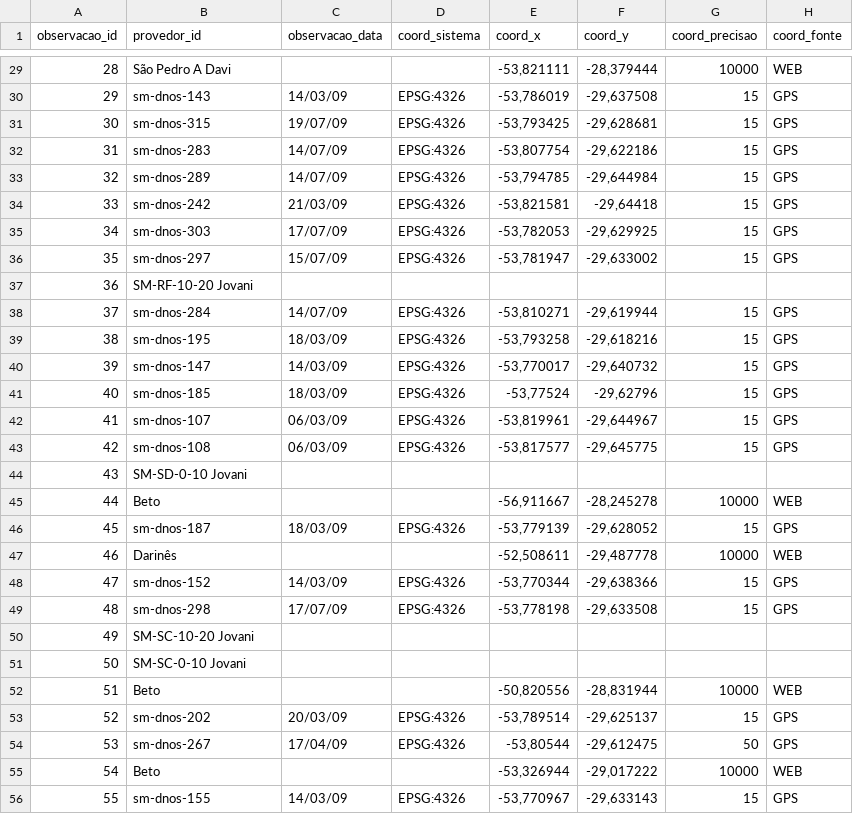
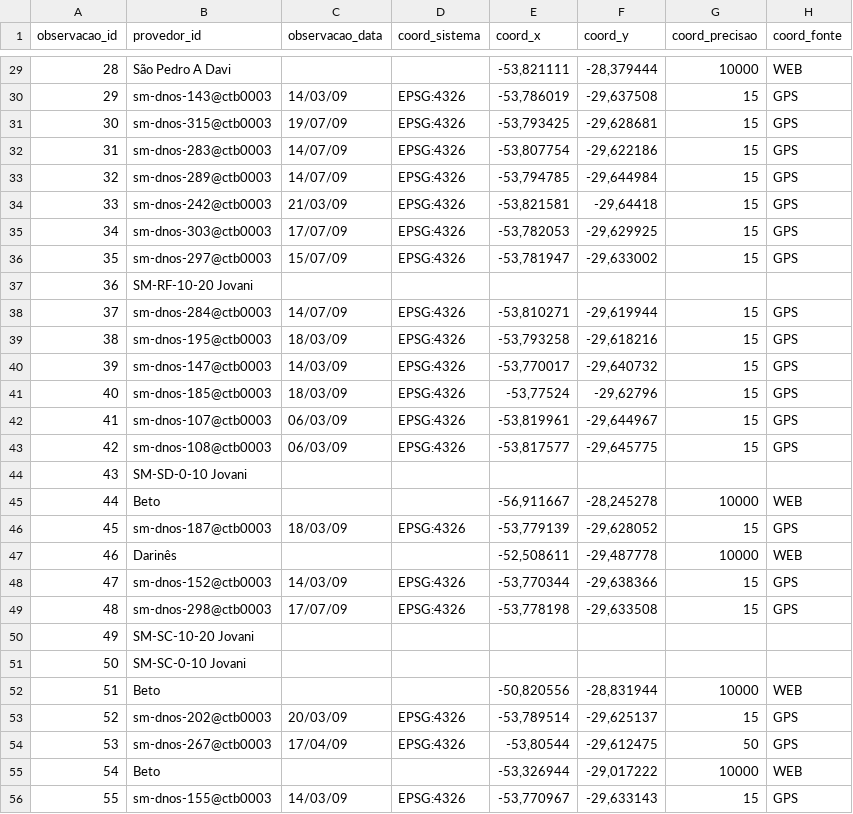
Before and after one commit to samuel-rosa/soc-methods, a CSV file: data/observacao.csv, drawn as a sheet; only a part is shown, gaps mark what is left out; the diff covers the shown part only; the diff names each change by its address in the sheet, - before the commit and + after, or states it on an @@ line.

```diff
--- a/data/observacao.csv
+++ b/data/observacao.csv
-B30 (provedor_id): sm-dnos-143
+B30 (provedor_id): sm-dnos-143@ctb0003
-B31 (provedor_id): sm-dnos-315
+B31 (provedor_id): sm-dnos-315@ctb0003
-B32 (provedor_id): sm-dnos-283
+B32 (provedor_id): sm-dnos-283@ctb0003
-B33 (provedor_id): sm-dnos-289
+B33 (provedor_id): sm-dnos-289@ctb0003
-B34 (provedor_id): sm-dnos-242
+B34 (provedor_id): sm-dnos-242@ctb0003
-B35 (provedor_id): sm-dnos-303
+B35 (provedor_id): sm-dnos-303@ctb0003
-B36 (provedor_id): sm-dnos-297
+B36 (provedor_id): sm-dnos-297@ctb0003
-B38 (provedor_id): sm-dnos-284
+B38 (provedor_id): sm-dnos-284@ctb0003
-B39 (provedor_id): sm-dnos-195
+B39 (provedor_id): sm-dnos-195@ctb0003
-B40 (provedor_id): sm-dnos-147
+B40 (provedor_id): sm-dnos-147@ctb0003
-B41 (provedor_id): sm-dnos-185
+B41 (provedor_id): sm-dnos-185@ctb0003
-B42 (provedor_id): sm-dnos-107
+B42 (provedor_id): sm-dnos-107@ctb0003
-B43 (provedor_id): sm-dnos-108
+B43 (provedor_id): sm-dnos-108@ctb0003
-B46 (provedor_id): sm-dnos-187
+B46 (provedor_id): sm-dnos-187@ctb0003
-B48 (provedor_id): sm-dnos-152
+B48 (provedor_id): sm-dnos-152@ctb0003
-B49 (provedor_id): sm-dnos-298
+B49 (provedor_id): sm-dnos-298@ctb0003
-B53 (provedor_id): sm-dnos-202
+B53 (provedor_id): sm-dnos-202@ctb0003
-B54 (provedor_id): sm-dnos-267
+B54 (provedor_id): sm-dnos-267@ctb0003
-B56 (provedor_id): sm-dnos-155
+B56 (provedor_id): sm-dnos-155@ctb0003
```
Also changed, not shown: 19 edited cells elsewhere in this file.
